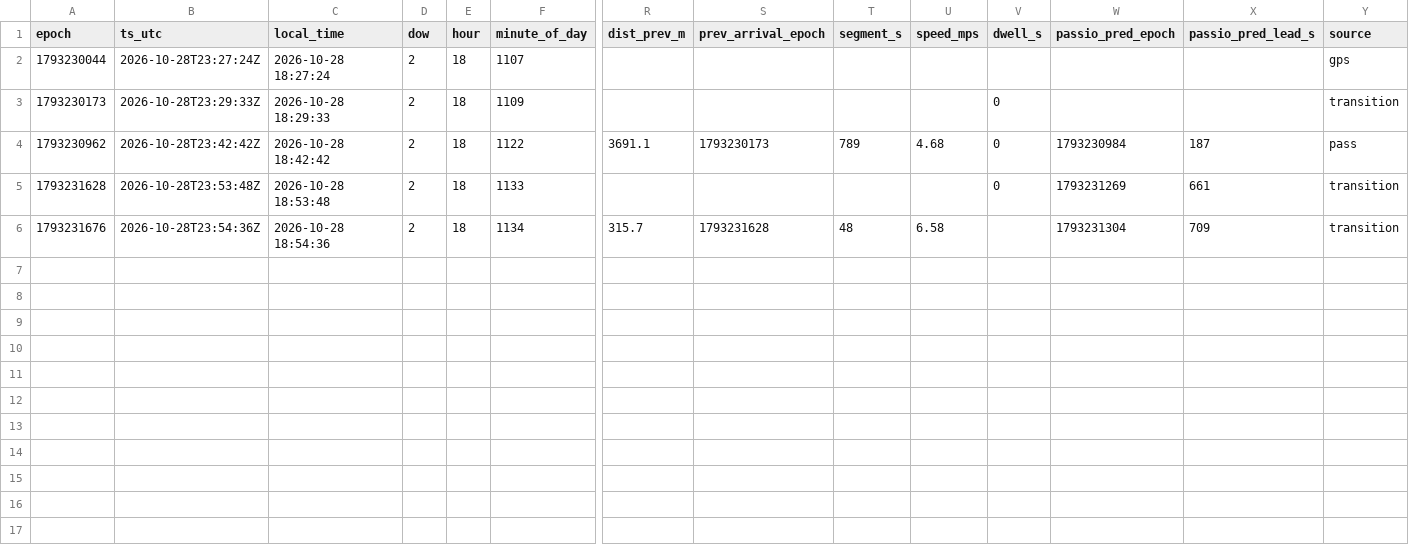
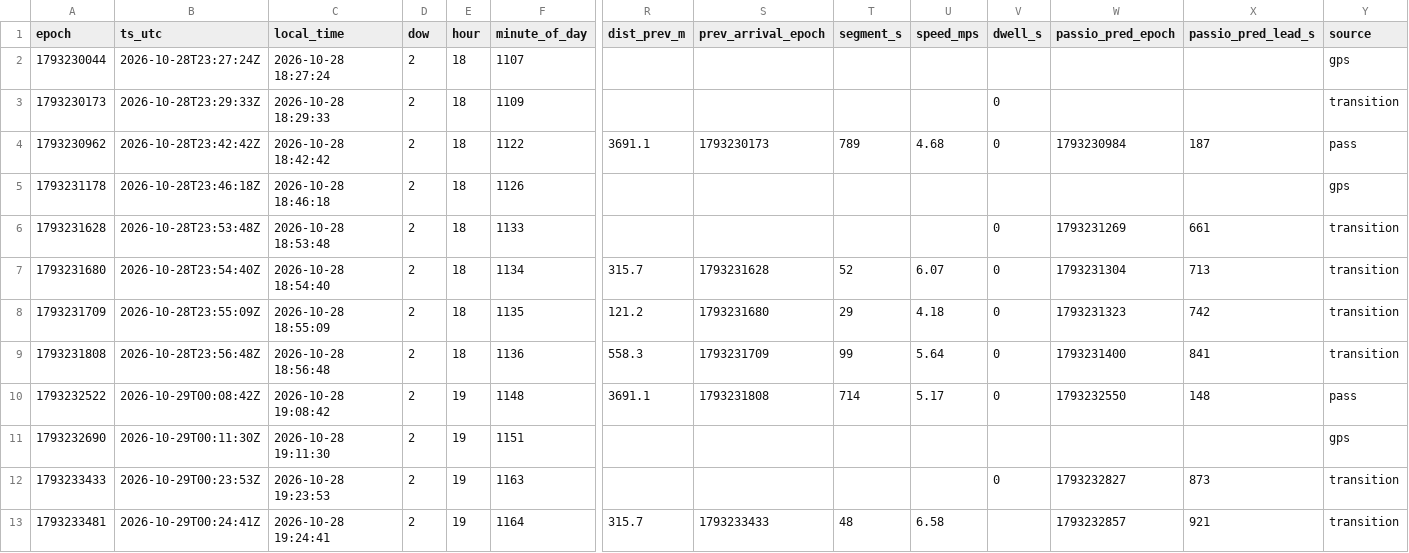
Before and after one commit to blobberus/straight-bussing-data, a CSV file: data/arrivals/2026-10-28/regents-express.csv, drawn as a sheet; only a part is shown, gaps mark what is left out; addresses are those after the commit; rows hold the shown columns only; the diff names each change by its address in the sheet, - before the commit and + after, or states it on an @@ line.

```diff
--- a/data/arrivals/2026-10-28/regents-express.csv
+++ b/data/arrivals/2026-10-28/regents-express.csv
+row 5: 1793231178 | 2026-10-28T23:46:18Z | 2026-10-28 18:46:18 | 2 | 18 | 1126 |  |  |  |  |  |  |  | gps
-A7 (epoch): 1793231676
+A7 (epoch): 1793231680
-B7 (ts_utc): 2026-10-28T23:54:36Z
+B7 (ts_utc): 2026-10-28T23:54:40Z
-C7 (local_time): 2026-10-28 18:54:36
+C7 (local_time): 2026-10-28 18:54:40
-T7 (segment_s): 48
+T7 (segment_s): 52
-U7 (speed_mps): 6.58
+U7 (speed_mps): 6.07
-V7 (dwell_s): (empty)
+V7 (dwell_s): 0
-X7 (passio_pred_lead_s): 709
+X7 (passio_pred_lead_s): 713
+row 8: 1793231709 | 2026-10-28T23:55:09Z | 2026-10-28 18:55:09 | 2 | 18 | 1135 | 121.2 | 1793231680 | 29 | 4.18 | 0 | 1793231323 | 742 | transition
+row 9: 1793231808 | 2026-10-28T23:56:48Z | 2026-10-28 18:56:48 | 2 | 18 | 1136 | 558.3 | 1793231709 | 99 | 5.64 | 0 | 1793231400 | 841 | transition
+row 10: 1793232522 | 2026-10-29T00:08:42Z | 2026-10-28 19:08:42 | 2 | 19 | 1148 | 3691.1 | 1793231808 | 714 | 5.17 | 0 | 1793232550 | 148 | pass
+row 11: 1793232690 | 2026-10-29T00:11:30Z | 2026-10-28 19:11:30 | 2 | 19 | 1151 |  |  |  |  |  |  |  | gps
+row 12: 1793233433 | 2026-10-29T00:23:53Z | 2026-10-28 19:23:53 | 2 | 19 | 1163 |  |  |  |  | 0 | 1793232827 | 873 | transition
+row 13: 1793233481 | 2026-10-29T00:24:41Z | 2026-10-28 19:24:41 | 2 | 19 | 1164 | 315.7 | 1793233433 | 48 | 6.58 |  | 1793232857 | 921 | transition
```
Also changed, not shown: data/arrivals/2026-10-28/downtown-campus-connector.csv, data/arrivals/2026-10-28/east.csv, 9 other files.
